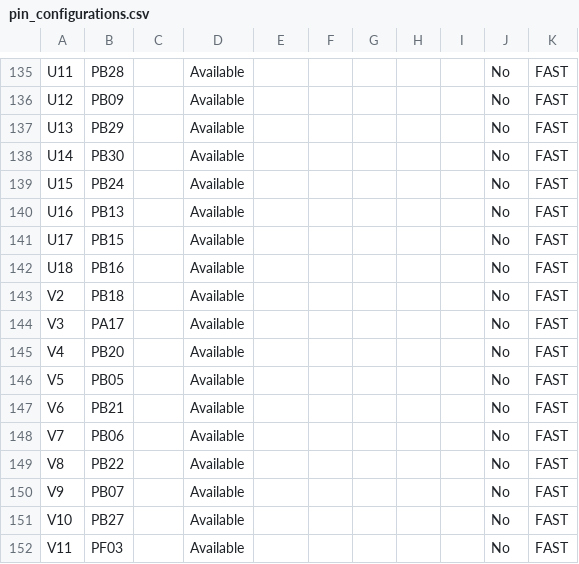
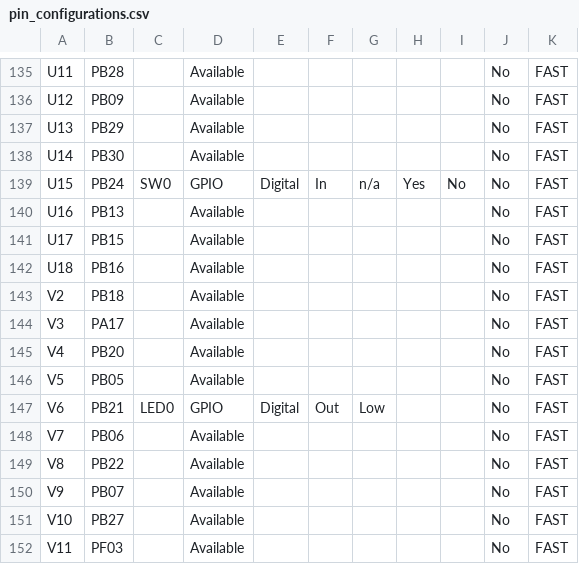
Before and after one commit to gmrozek-mchp/pic32cz-bootloader-littlefs, a CSV file: src/config/default/pin_configurations.csv, drawn as a sheet; only a part is shown, gaps mark what is left out.

```diff
--- a/src/config/default/pin_configurations.csv
+++ b/src/config/default/pin_configurations.csv
@@ -138,3 +138,3 @@ U13,PB29,,Available,,,,,,No,FAST
 U14,PB30,,Available,,,,,,No,FAST
-U15,PB24,,Available,,,,,,No,FAST
+U15,PB24,SW0,GPIO,Digital,In,n/a,Yes,No,No,FAST
 U16,PB13,,Available,,,,,,No,FAST
@@ -146,3 +146,3 @@ V4,PB20,,Available,,,,,,No,FAST
 V5,PB05,,Available,,,,,,No,FAST
-V6,PB21,,Available,,,,,,No,FAST
+V6,PB21,LED0,GPIO,Digital,Out,Low,,,No,FAST
 V7,PB06,,Available,,,,,,No,FAST
```
Also changed, not shown: 27 other files.
